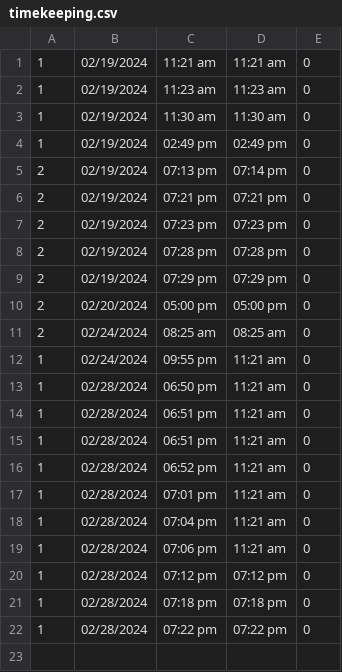
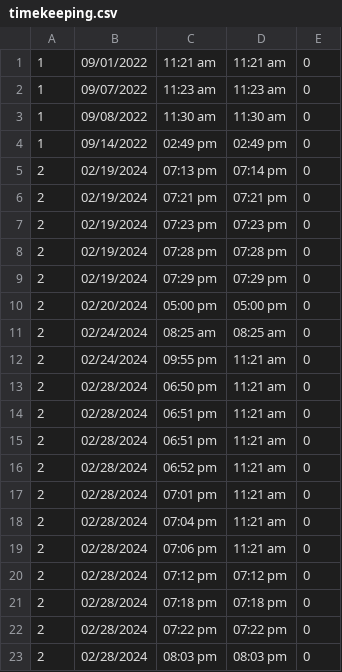
Before and after one commit to baebeemoe/FinalMPH, a CSV file: src/Files/timekeeping.csv, drawn as a sheet.

```diff
--- a/src/Files/timekeeping.csv
+++ b/src/Files/timekeeping.csv
@@ -1,5 +1,5 @@
-1,02/19/2024,11:21 am,11:21 am,0
-1,02/19/2024,11:23 am,11:23 am,0
-1,02/19/2024,11:30 am,11:30 am,0
-1,02/19/2024,02:49 pm,02:49 pm,0
+1,09/01/2022,11:21 am,11:21 am,0
+1,09/07/2022,11:23 am,11:23 am,0
+1,09/08/2022,11:30 am,11:30 am,0
+1,09/14/2022,02:49 pm,02:49 pm,0
 2,02/19/2024,07:13 pm,07:14 pm,0
@@ -11,12 +11,13 @@
 2,02/24/2024,08:25 am,08:25 am,0
-1,02/24/2024,09:55 pm,11:21 am,0
-1,02/28/2024,06:50 pm,11:21 am,0
-1,02/28/2024,06:51 pm,11:21 am,0
-1,02/28/2024,06:51 pm,11:21 am,0
-1,02/28/2024,06:52 pm,11:21 am,0
-1,02/28/2024,07:01 pm,11:21 am,0
-1,02/28/2024,07:04 pm,11:21 am,0
-1,02/28/2024,07:06 pm,11:21 am,0
-1,02/28/2024,07:12 pm,07:12 pm,0
-1,02/28/2024,07:18 pm,07:18 pm,0
-1,02/28/2024,07:22 pm,07:22 pm,0
+2,02/24/2024,09:55 pm,11:21 am,0
+2,02/28/2024,06:50 pm,11:21 am,0
+2,02/28/2024,06:51 pm,11:21 am,0
+2,02/28/2024,06:51 pm,11:21 am,0
+2,02/28/2024,06:52 pm,11:21 am,0
+2,02/28/2024,07:01 pm,11:21 am,0
+2,02/28/2024,07:04 pm,11:21 am,0
+2,02/28/2024,07:06 pm,11:21 am,0
+2,02/28/2024,07:12 pm,07:12 pm,0
+2,02/28/2024,07:18 pm,07:18 pm,0
+2,02/28/2024,07:22 pm,07:22 pm,0
+2,02/28/2024,08:03 pm,08:03 pm,0
```
Also changed, not shown: 4 other files.
